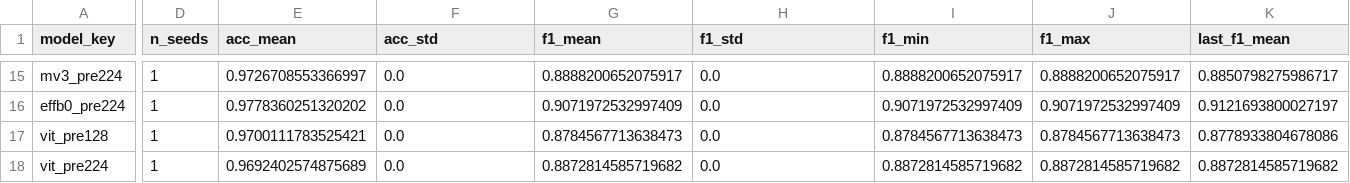
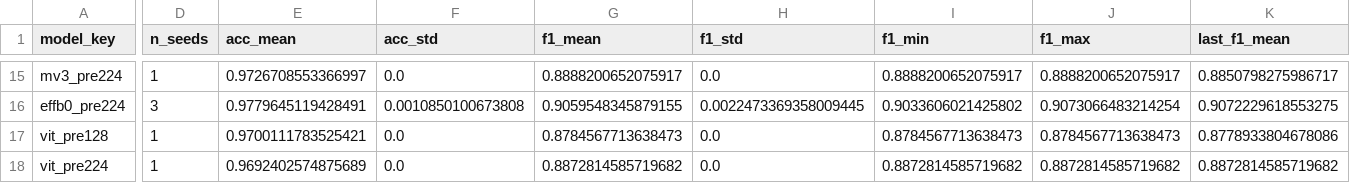
Before and after one commit to naisksh32/Wafer_map-Analyze, a CSV file: analysis/fair_compare/summary.csv, drawn as a sheet; only a part is shown, gaps mark what is left out; the diff covers the shown part only; the diff names each change by its address in the sheet, - before the commit and + after, or states it on an @@ line.

```diff
--- a/analysis/fair_compare/summary.csv
+++ b/analysis/fair_compare/summary.csv
-D16 (n_seeds): 1
+D16 (n_seeds): 3
-E16 (acc_mean): 0.9778360251320202
+E16 (acc_mean): 0.9779645119428491
-F16 (acc_std): 0.0
+F16 (acc_std): 0.0010850100673808
-G16 (f1_mean): 0.9071972532997409
+G16 (f1_mean): 0.9059548345879155
-H16 (f1_std): 0.0
+H16 (f1_std): 0.0022473369358009445
-I16 (f1_min): 0.9071972532997409
+I16 (f1_min): 0.9033606021425802
-J16 (f1_max): 0.9071972532997409
+J16 (f1_max): 0.9073066483214254
-K16 (last_f1_mean): 0.9121693800027197
+K16 (last_f1_mean): 0.9072229618553275
```
Also changed, not shown: 65 edited cells elsewhere in this file, analysis/fair_compare/runs.csv, 21 other files.
